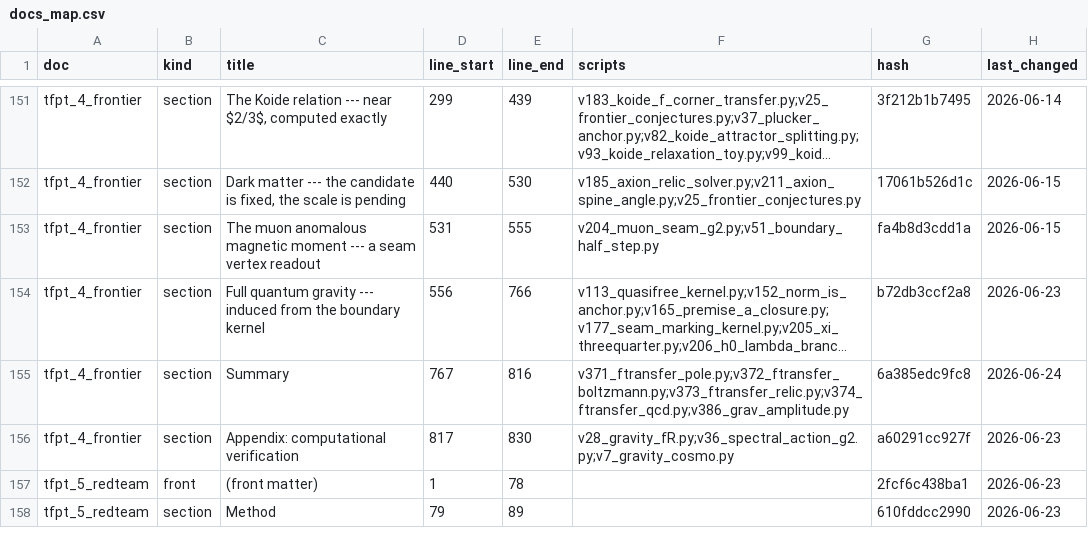
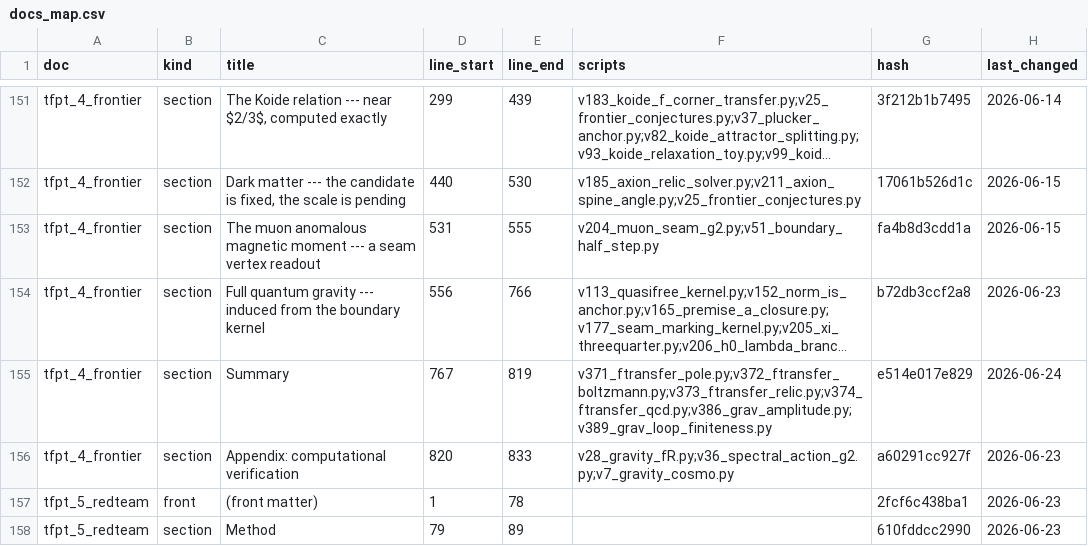
Before and after one commit to sthamann/tfpt-theoryv4, a CSV file: verification/docs_map.csv, drawn as a sheet; only a part is shown, gaps mark what is left out; long unchanged cells end in …; the diff names each change by its address in the sheet, - before the commit and + after, or states it on an @@ line.

```diff
--- a/verification/docs_map.csv
+++ b/verification/docs_map.csv
-E155 (line_end): 816
+E155 (line_end): 819
-F155 (scripts): v371_ftransfer_pole.py;v372_ftransfer_boltzmann.py;v373_ftransfer_relic.py;v374_ftransfer_qcd.py;v386_grav_amplitude.py
+F155 (scripts): v371_ftransfer_pole.py;v372_ftransfer_boltzmann.py;v373_ftransfer_relic.py;v374_ftransfer_qcd.py;v386_grav_amplitude.py;v389_grav_loop_finiteness.py
-G155 (hash): 6a385edc9fc8
+G155 (hash): e514e017e829
-D156 (line_start): 817
+D156 (line_start): 820
-E156 (line_end): 830
+E156 (line_end): 833
```
Also changed, not shown: verification/script_registry.csv, verification/status_ledger.csv, 36 other files.
